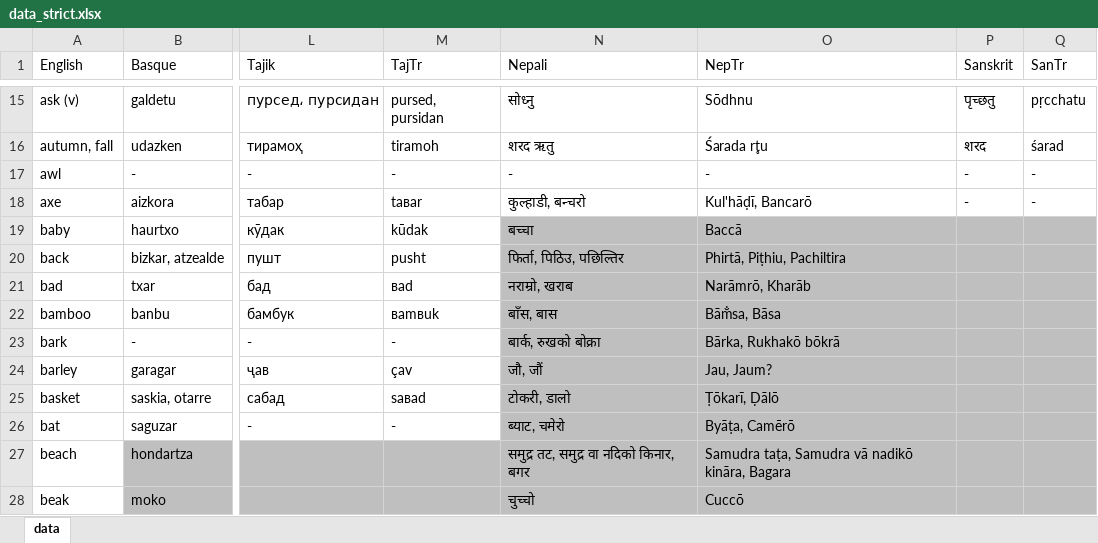
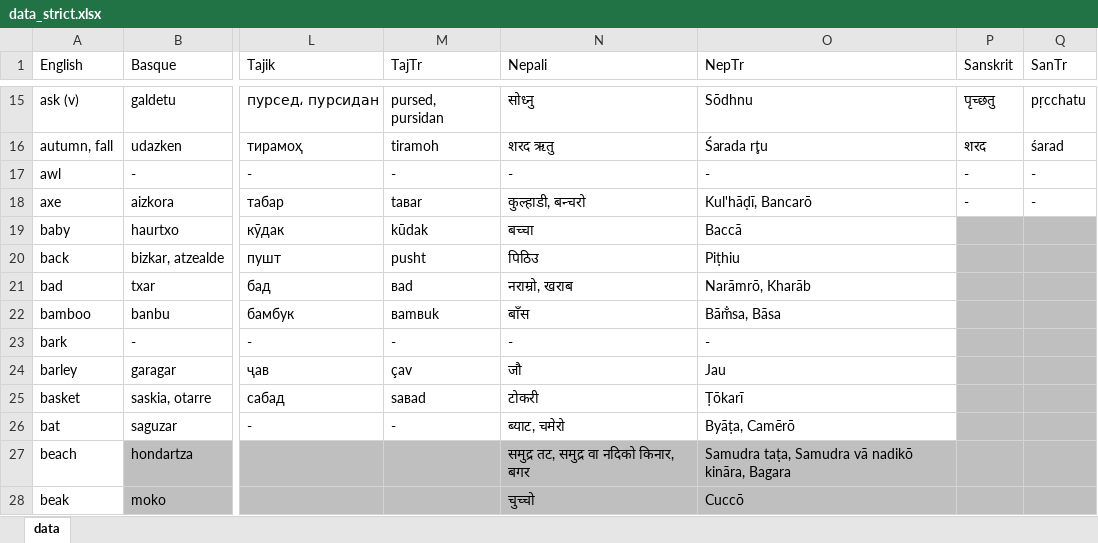
Before and after one commit to damiansp/linguistics, an Excel workbook: historical/data/data_strict.xlsx, sheet data, drawn as a sheet; only a part is shown, gaps mark what is left out; values as stored, in another font and other column widths than the file's, no borders; the diff names each change by its address in the sheet, - before the commit and + after, or states it on an @@ line.

```diff
--- a/historical/data/data_strict.xlsx (sheet data)
+++ b/historical/data/data_strict.xlsx (sheet data)
-N19:O26 fill: #BFBFBF
+N19:O26 fill: none
-N20 (Nepali): फिर्ता, पिठिउ, पछिल्तिर
+N20 (Nepali): पिठिउ
-O20 (NepTr): Phirtā, Piṭhiu, Pachiltira
+O20 (NepTr): Piṭhiu
-N22 (Nepali): बाँस, बास
+N22 (Nepali): बाँस
-N23 (Nepali): बार्क, रुखको बोक्रा
+N23 (Nepali): -
-O23 (NepTr): Bārka, Rukhakō bōkrā
+O23 (NepTr): -
-N24 (Nepali): जौ, जौं
+N24 (Nepali): जौ
-O24 (NepTr): Jau, Jaum?
+O24 (NepTr): Jau
-N25 (Nepali): टोकरी, डालो
+N25 (Nepali): टोकरी
-O25 (NepTr): Ṭōkarī, Ḍālō
+O25 (NepTr): Ṭōkarī
```
Also changed, not shown: historical/data/data.xlsx.
